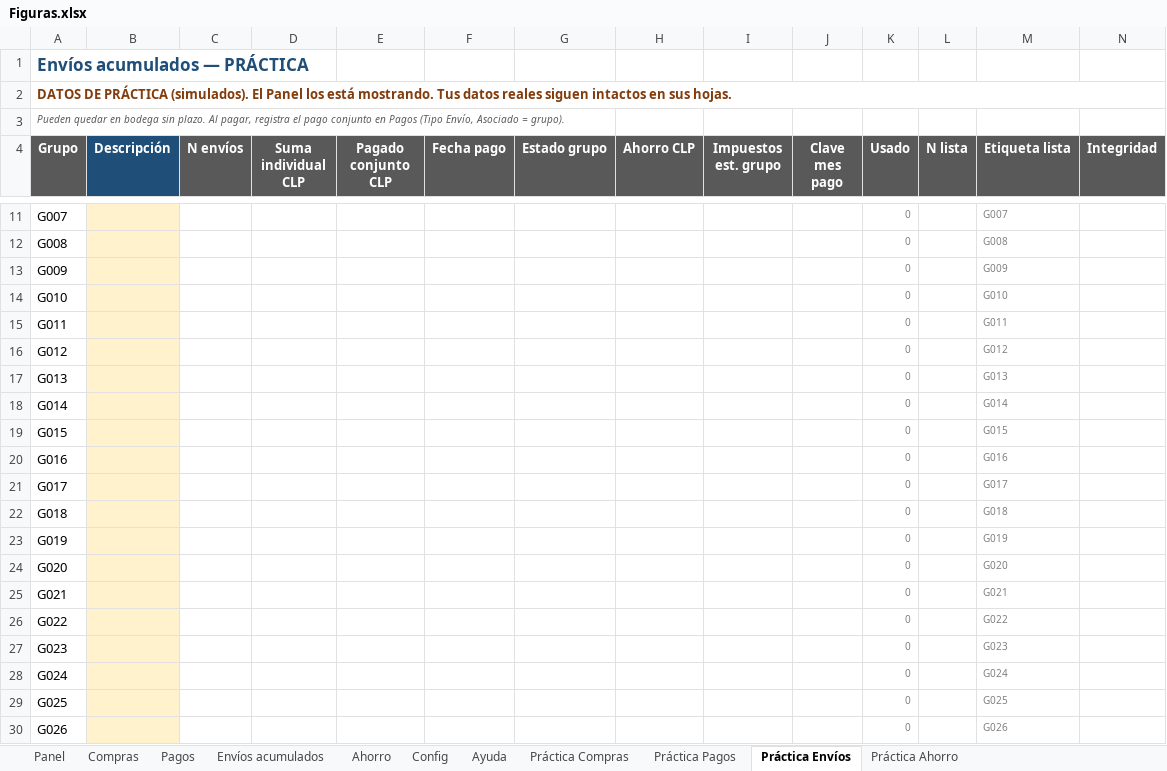
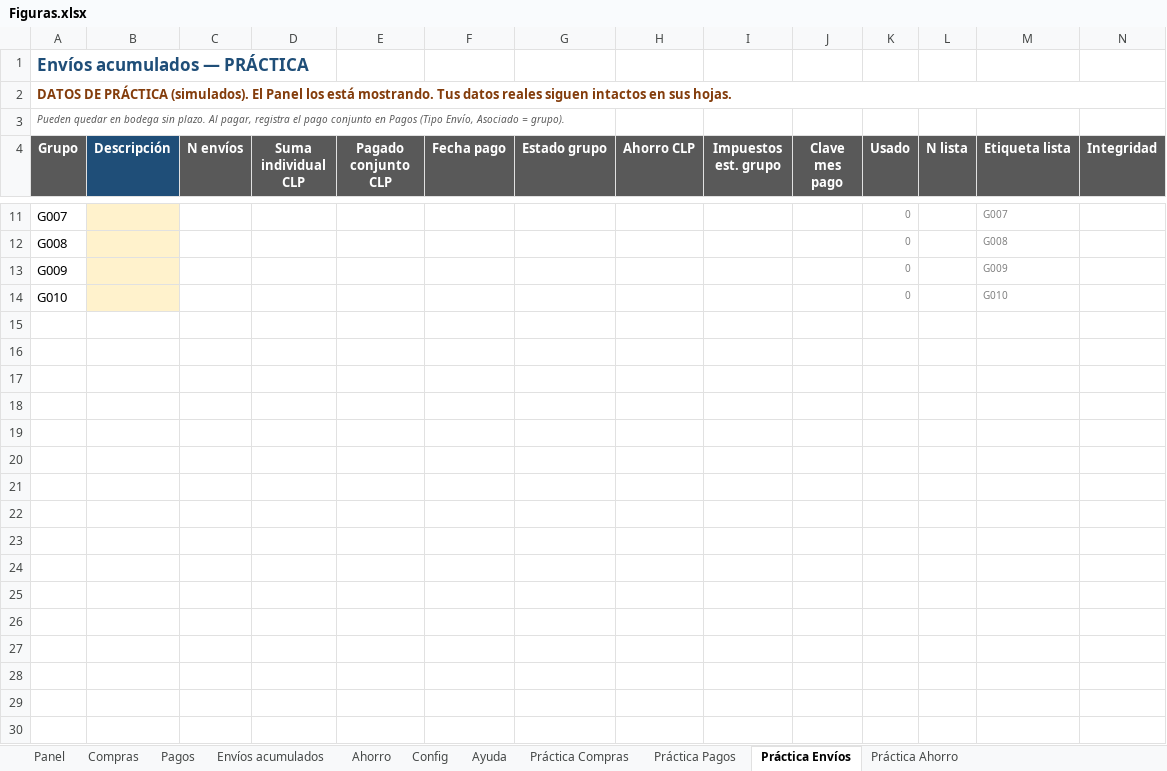
Before and after one commit to Sandy-Yera/ReposteriaSandy, an Excel workbook: excel/Figuras.xlsx, sheet Práctica Envíos, drawn as a sheet; only a part is shown, gaps mark what is left out; values as stored, in another font and other column widths than the file's, no borders; conditional formats and table styles not drawn; rows hold the shown columns only; the diff covers the shown part only; the diff names each change by its address in the sheet, - before the commit and + after, or states it on an @@ line.

```diff
--- a/excel/Figuras.xlsx (sheet Práctica Envíos)
+++ b/excel/Figuras.xlsx (sheet Práctica Envíos)
-row 15: G011 |  |  |  |  |  |  |  |  |  | 0 |  | G011
-row 16: G012 |  |  |  |  |  |  |  |  |  | 0 |  | G012
-row 17: G013 |  |  |  |  |  |  |  |  |  | 0 |  | G013
-row 18: G014 |  |  |  |  |  |  |  |  |  | 0 |  | G014
-row 19: G015 |  |  |  |  |  |  |  |  |  | 0 |  | G015
-row 20: G016 |  |  |  |  |  |  |  |  |  | 0 |  | G016
-row 21: G017 |  |  |  |  |  |  |  |  |  | 0 |  | G017
-row 22: G018 |  |  |  |  |  |  |  |  |  | 0 |  | G018
-row 23: G019 |  |  |  |  |  |  |  |  |  | 0 |  | G019
-row 24: G020 |  |  |  |  |  |  |  |  |  | 0 |  | G020
-row 25: G021 |  |  |  |  |  |  |  |  |  | 0 |  | G021
-row 26: G022 |  |  |  |  |  |  |  |  |  | 0 |  | G022
-row 27: G023 |  |  |  |  |  |  |  |  |  | 0 |  | G023
-row 28: G024 |  |  |  |  |  |  |  |  |  | 0 |  | G024
-row 29: G025 |  |  |  |  |  |  |  |  |  | 0 |  | G025
-row 30: G026 |  |  |  |  |  |  |  |  |  | 0 |  | G026
```
Also changed, not shown: 24 removed rows elsewhere in this sheet, sheet Pagos, sheet Compras, sheet Práctica Compras, sheet Práctica Pagos, sheet Ayuda, sheet Práctica Ahorro, 2 more sheets, formulas that keep their value.
